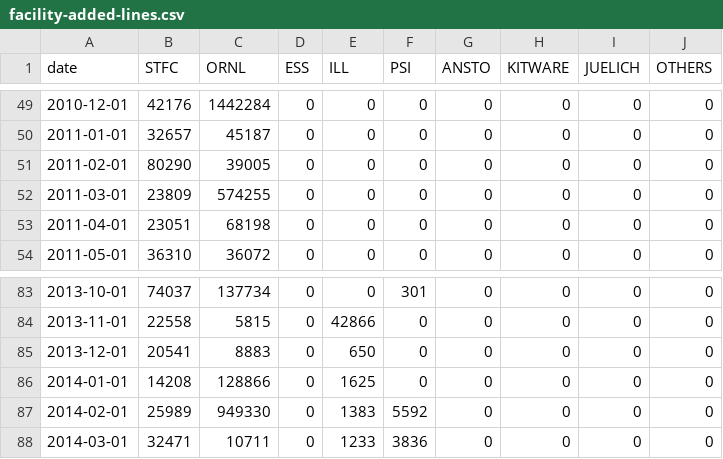
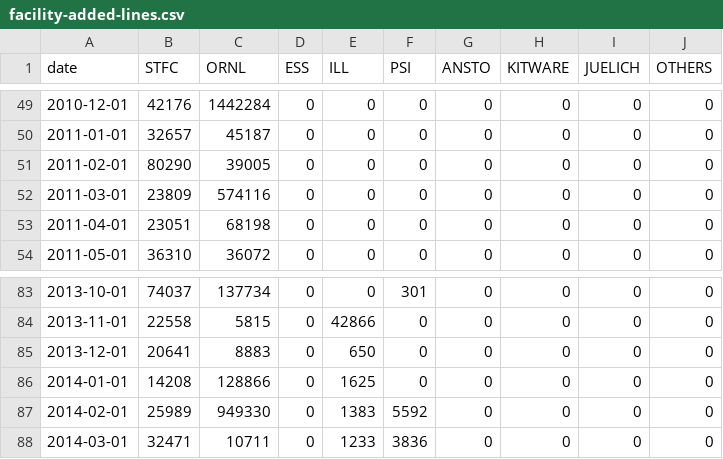
Before and after one commit to mantidproject/documents, a CSV file: Project-Management/reports/facility-added-lines.csv, drawn as a sheet; only a part is shown, gaps mark what is left out.

Commit message:
Updated git reports

```diff
--- a/Project-Management/reports/facility-added-lines.csv
+++ b/Project-Management/reports/facility-added-lines.csv
@@ -51,3 +51,3 @@ date,STFC,ORNL,ESS,ILL,PSI,ANSTO,KITWARE,JUELICH,OTHERS
 2011-02-01,80290,39005,0,0,0,0,0,0,0
-2011-03-01,23809,574255,0,0,0,0,0,0,0
+2011-03-01,23809,574116,0,0,0,0,0,0,0
 2011-04-01,23051,68198,0,0,0,0,0,0,0
@@ -84,3 +84,3 @@ date,STFC,ORNL,ESS,ILL,PSI,ANSTO,KITWARE,JUELICH,OTHERS
 2013-11-01,22558,5815,0,42866,0,0,0,0,0
-2013-12-01,20541,8883,0,650,0,0,0,0,0
+2013-12-01,20641,8883,0,650,0,0,0,0,0
 2014-01-01,14208,128866,0,1625,0,0,0,0,0
```
Also changed, not shown: Project-Management/reports/facility-changed-files.csv, Project-Management/reports/facility-commits.csv, 1 other file.
